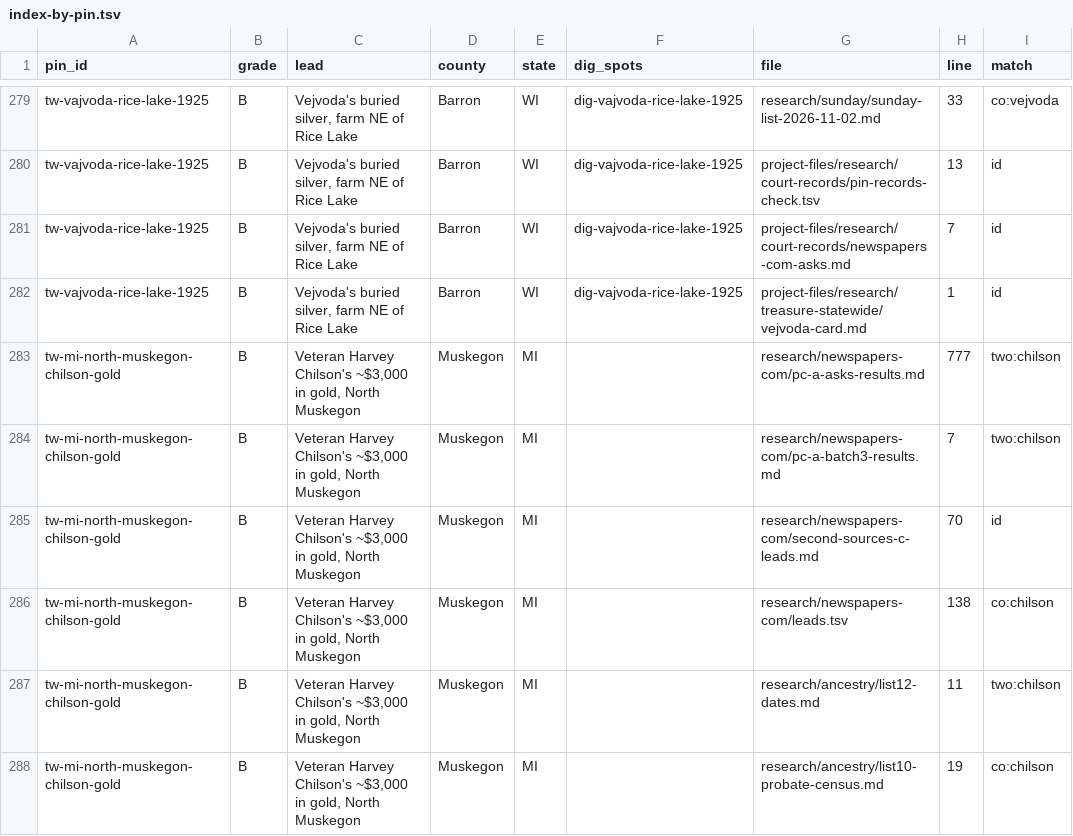
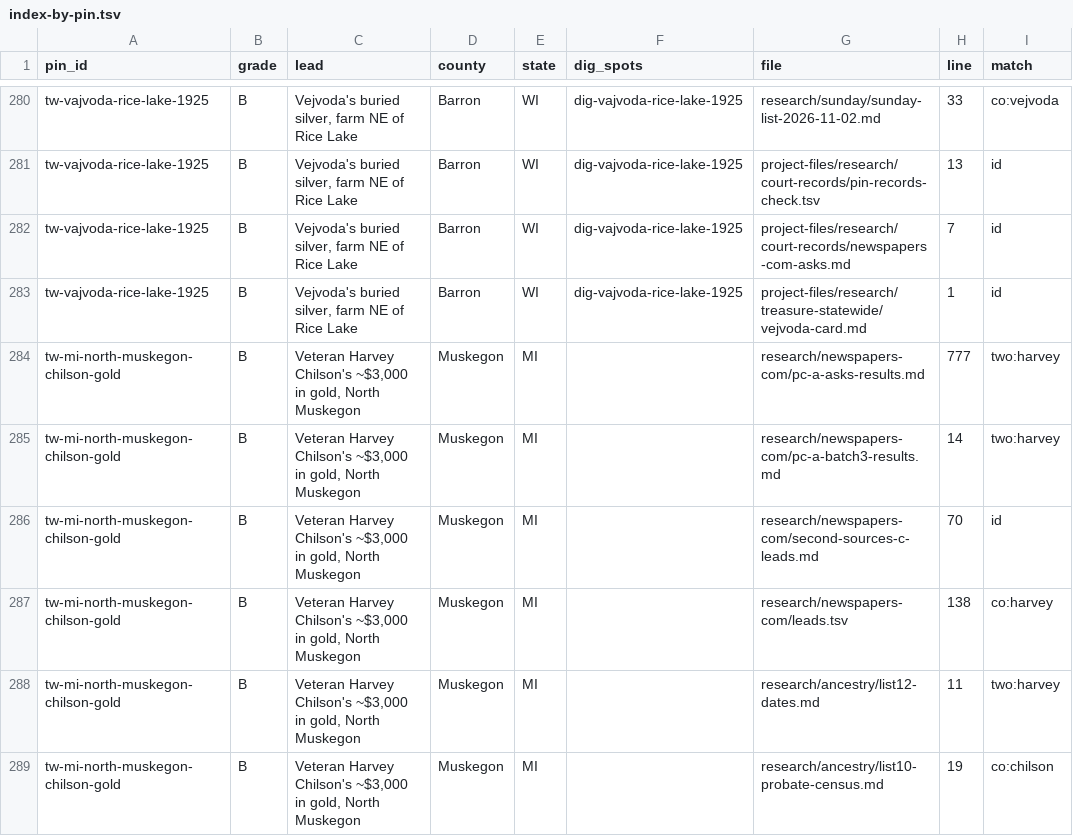
Before and after one commit to benf05ter/gold-atlas, a TSV file: research/index-by-pin.tsv, drawn as a sheet; only a part is shown, gaps mark what is left out; the diff covers the shown part only.

```diff
--- a/research/index-by-pin.tsv
+++ b/research/index-by-pin.tsv
@@ -282,7 +283,7 @@ tw-vajvoda-rice-lake-1925	B	Vejvoda's buried silver, farm NE of Rice Lake	Barron
 tw-vajvoda-rice-lake-1925	B	Vejvoda's buried silver, farm NE of Rice Lake	Barron	WI	dig-vajvoda-rice-lake-1925	project-files/research/treasure-statewide/vejvoda-card.md	1	id
-tw-mi-north-muskegon-chilson-gold	B	Veteran Harvey Chilson's ~$3,000 in gold, North Muskegon	Muskegon	MI		research/newspapers-com/pc-a-asks-results.md	777	two:chilson
-tw-mi-north-muskegon-chilson-gold	B	Veteran Harvey Chilson's ~$3,000 in gold, North Muskegon	Muskegon	MI		research/newspapers-com/pc-a-batch3-results.md	7	two:chilson
+tw-mi-north-muskegon-chilson-gold	B	Veteran Harvey Chilson's ~$3,000 in gold, North Muskegon	Muskegon	MI		research/newspapers-com/pc-a-asks-results.md	777	two:harvey
+tw-mi-north-muskegon-chilson-gold	B	Veteran Harvey Chilson's ~$3,000 in gold, North Muskegon	Muskegon	MI		research/newspapers-com/pc-a-batch3-results.md	14	two:harvey
 tw-mi-north-muskegon-chilson-gold	B	Veteran Harvey Chilson's ~$3,000 in gold, North Muskegon	Muskegon	MI		research/newspapers-com/second-sources-c-leads.md	70	id
-tw-mi-north-muskegon-chilson-gold	B	Veteran Harvey Chilson's ~$3,000 in gold, North Muskegon	Muskegon	MI		research/newspapers-com/leads.tsv	138	co:chilson
-tw-mi-north-muskegon-chilson-gold	B	Veteran Harvey Chilson's ~$3,000 in gold, North Muskegon	Muskegon	MI		research/ancestry/list12-dates.md	11	two:chilson
+tw-mi-north-muskegon-chilson-gold	B	Veteran Harvey Chilson's ~$3,000 in gold, North Muskegon	Muskegon	MI		research/newspapers-com/leads.tsv	138	co:harvey
+tw-mi-north-muskegon-chilson-gold	B	Veteran Harvey Chilson's ~$3,000 in gold, North Muskegon	Muskegon	MI		research/ancestry/list12-dates.md	11	two:harvey
 tw-mi-north-muskegon-chilson-gold	B	Veteran Harvey Chilson's ~$3,000 in gold, North Muskegon	Muskegon	MI		research/ancestry/list10-probate-census.md	19	co:chilson
```
Also changed, not shown: 6 added rows and 25 edited cells elsewhere in this file, 3 other files.
